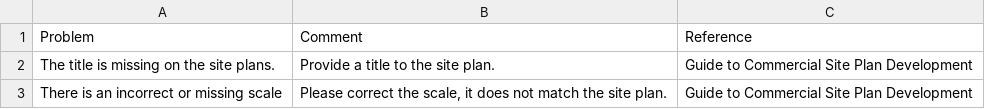
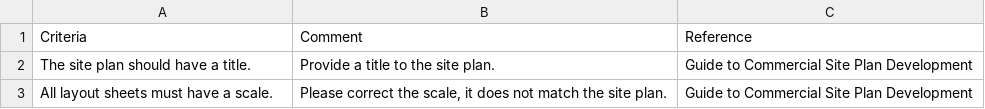
Before and after one commit to tracharho/SWMReviewerChecklist, a CSV file: static/csv/General/Site Plan - General Requirements.csv, drawn as a sheet.

```diff
--- a/static/csv/General/Site Plan - General Requirements.csv
+++ b/static/csv/General/Site Plan - General Requirements.csv
@@ -1,3 +1,3 @@
-Problem,Comment,Reference
-The title is missing on the site plans.,Provide a title to the site plan. ,Guide to Commercial Site Plan Development
-There is an incorrect or missing scale,"Please correct the scale, it does not match the site plan. ",Guide to Commercial Site Plan Development
+Criteria,Comment,Reference
+The site plan should have a title.,Provide a title to the site plan. ,Guide to Commercial Site Plan Development
+All layout sheets must have a scale.,"Please correct the scale, it does not match the site plan. ",Guide to Commercial Site Plan Development
```
Also changed, not shown: static/csv/Stormwater/Permeable Pavement.csv, static/csv/Stormwater/Stormwater - General Requirements.csv, 11 other files.
